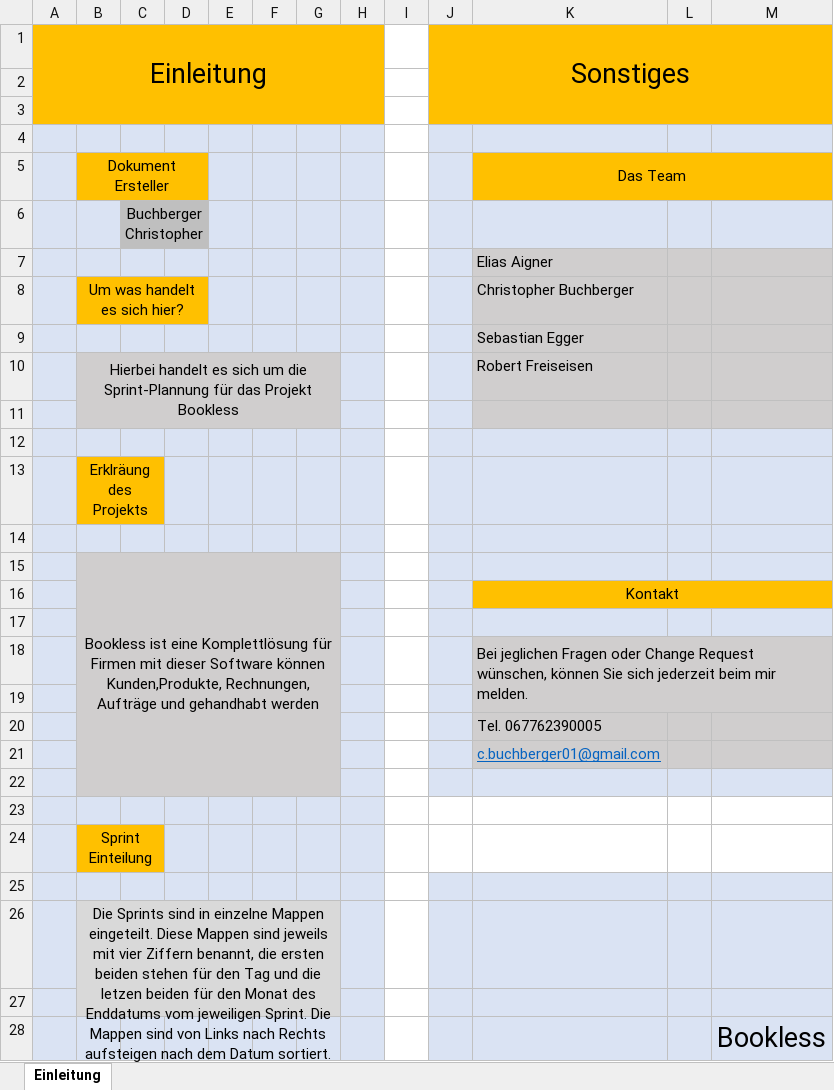
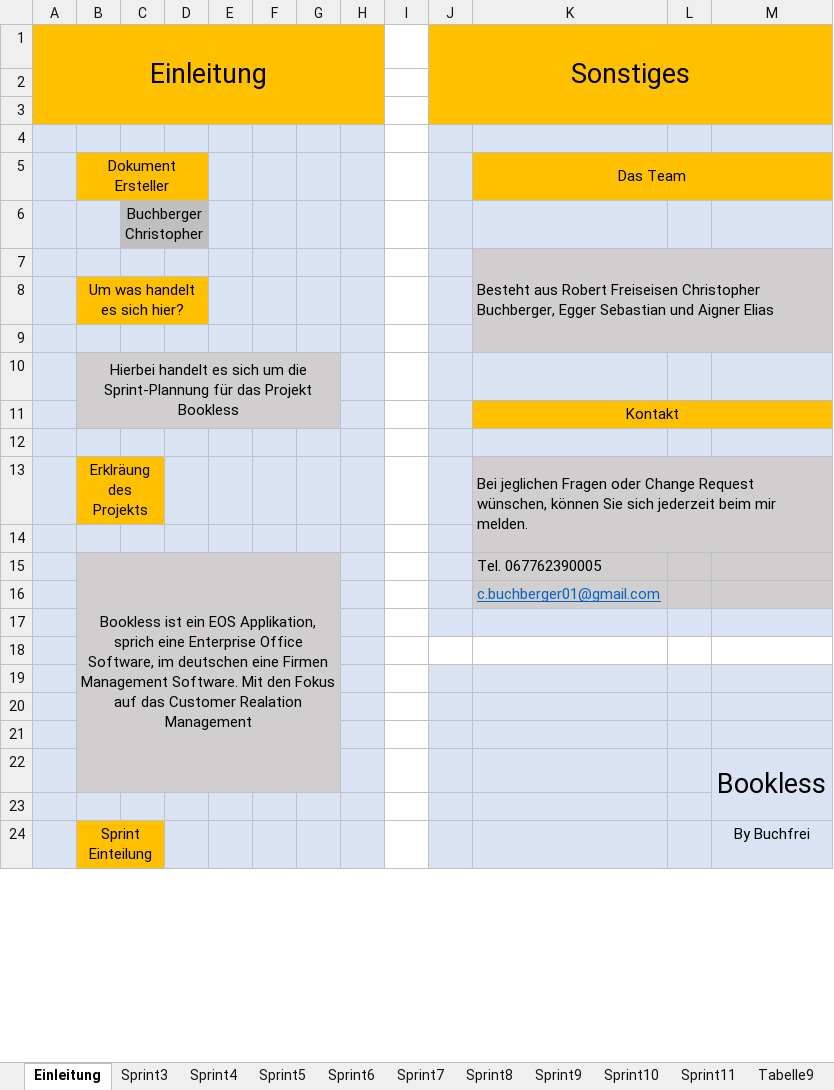
Before and after one commit to CodeChrisB/BooklessDocs, an Excel workbook: Planning/Sprint.xlsx, sheet Einleitung, drawn as a sheet; only a part is shown; values as stored, in another font and other column widths than the file's, no borders; charts and pictures not drawn; removed rows and columns are numbered as before the commit, all else as after; the diff covers the shown part only; the diff names each change by its address in the sheet, - before the commit and + after, or states it on an @@ line.

Commit message:
sprint

```diff
--- a/Planning/Sprint.xlsx (sheet Einleitung)
+++ b/Planning/Sprint.xlsx (sheet Einleitung)
+sheet tab: Sprint3
+sheet tab: Sprint4
+sheet tab: Sprint5
+sheet tab: Sprint6
+sheet tab: Sprint7
+sheet tab: Sprint8
+sheet tab: Sprint9
+sheet tab: Sprint10
+sheet tab: Sprint11
+sheet tab: Tabelle9
-K7: Elias Aigner
+K7: Besteht aus Robert Freiseisen Christopher Buchberger, Egger Sebastian und Aigner Elias
+K7:M9 merged
-K8: Christopher Buchberger
+K8: (empty)
-row 9:  |  |  |  |  |  |  |  |  |  | Sebastian Egger
-row 10:  | Hierbei handelt es sich um die Sprint-Plannung für das Projekt Bookless |  |  |  |  |  |  |  |  | Robert Freiseisen
-B9:G9 fill: #D0CECE
+B9:G9 fill: #DAE3F3
-row 12: (empty)
-B10: Erklräung des Projekts
+B10: Hierbei handelt es sich um die Sprint-Plannung für das Projekt Bookless
-B10:C10 fill: #FFC000
+B10:C10 fill: #D0CECE
-B13:C13 merged
+B10:G11 merged
-D10:G10 fill: #DAE3F3
+D10:G10 fill: #D0CECE
-row 14: (empty)
-row 15:  | Bookless ist eine Komplettlösung für Firmen mit dieser Software können Kunden,Produkte, Rechnungen, Aufträge und gehandhabt werden
-B12:G12 fill: #D0CECE
+B12:G12 fill: #DAE3F3
-B13: (empty)
+B13: Erklräung des Projekts
-B13:C13 fill: #D0CECE
+B13:C13 fill: #FFC000
+B13:C13 merged
-D13:G13 fill: #D0CECE
+D13:G13 fill: #DAE3F3
-B14:G14 fill: #D0CECE
+B14:G14 fill: #DAE3F3
-B15: (empty)
+B15: Bookless ist ein EOS Applikation, sprich eine Enterprise Office Software, im deutschen eine Firmen Management Software. Mit den Fokus auf das Customer Realation Management
+B15:G22 merged
-B18:G18 fill: #DAE3F3
+B18:G18 fill: #D0CECE
-row 24:  | Sprint Einteilung
-B19:G19 fill: #DAE3F3
+B19:G19 fill: #D0CECE
-B20: Die Sprints sind in einzelne Mappen eingeteilt. Diese Mappen sind jeweils mit vier Ziffern benannt, die ersten beiden stehen für den Tag und die letzen beiden für den Monat des Enddatums vom jeweiligen Sprint. Die Mappen sind von Links nach Rechts aufsteigen nach dem Datum sortiert.
+B20: (empty)
-B26:G27 merged
-B22:G22 fill: #DAE3F3
+B22:G22 fill: #D0CECE
-M28:M29 merged
+M22:M23 merged
+row 23: (empty)
+row 24:  | Sprint Einteilung |  |  |  |  |  |  |  |  |  |  | By Buchfrei
```
Also changed, not shown: 1 added row, 2 removed rows, 1 edited cell, cell formats and merged cells elsewhere in this sheet, charts or pictures.
